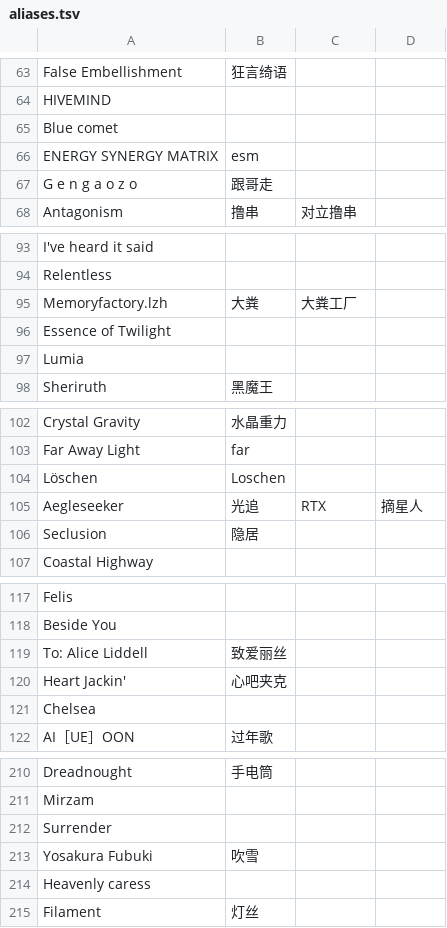
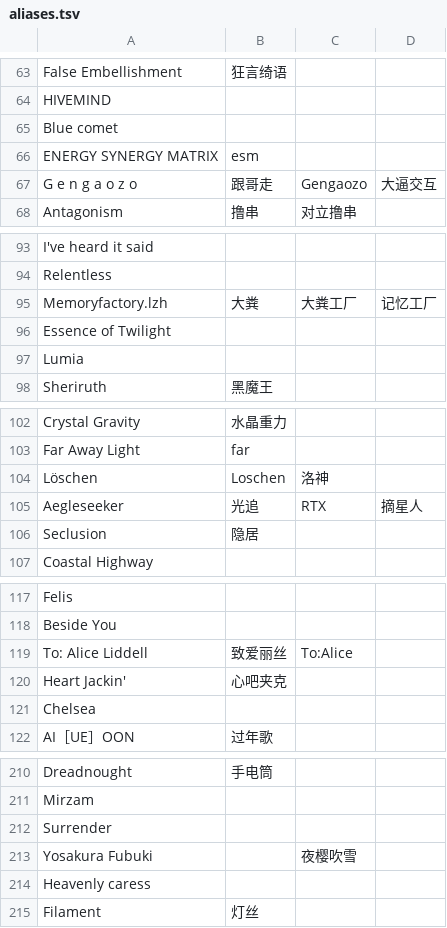
Before and after one commit to QingQiz/MarisaBot, a TSV file: QQBOT.Core/Plugin/PluginResource/Arcaea/aliases.tsv, drawn as a sheet; only a part is shown, gaps mark what is left out; the diff covers the shown part only.

```diff
--- a/QQBOT.Core/Plugin/PluginResource/Arcaea/aliases.tsv
+++ b/QQBOT.Core/Plugin/PluginResource/Arcaea/aliases.tsv
@@ -66,3 +66,3 @@ Blue comet
 ENERGY SYNERGY MATRIX	esm									
-G e n g a o z o	跟哥走									
+G e n g a o z o	跟哥走	Gengaozo	大逼交互							
 Antagonism	撸串	对立撸串								
@@ -94,3 +94,3 @@ I've heard it said
 Relentless										
-Memoryfactory.lzh	大粪	大粪工厂								
+Memoryfactory.lzh	大粪	大粪工厂	记忆工厂							
 Essence of Twilight										
@@ -103,3 +103,3 @@ Crystal Gravity	水晶重力
 Far Away Light	far									
-Löschen	Loschen									
+Löschen	Loschen	洛神								
 Aegleseeker	光追	RTX	摘星人							
@@ -118,3 +118,3 @@ Felis
 Beside You										
-To: Alice Liddell	致爱丽丝									
+To: Alice Liddell	致爱丽丝	To:Alice								
 Heart Jackin'	心吧夹克									
@@ -212,3 +212,3 @@ Mirzam
 Surrender										
-Yosakura Fubuki	吹雪									
+Yosakura Fubuki		夜樱吹雪								
 Heavenly caress										
```
Also changed, not shown: 3 edited cells elsewhere in this file, QQBOT.Core/Plugin/PluginResource/MaiMaiDx/aliases.tsv, 3 other files.
